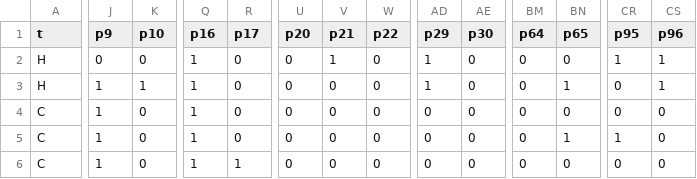
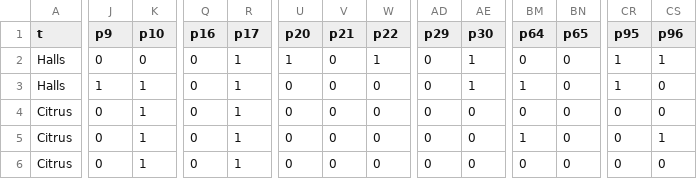
Before and after one commit to crashh/DM847-Introduction-to-Bioinformatics, a CSV file: halls_prediction.csv, drawn as a sheet; only a part is shown, gaps mark what is left out; the diff covers the shown part only; the diff names each change by its address in the sheet, - before the commit and + after, or states it on an @@ line.

```diff
--- a/halls_prediction.csv
+++ b/halls_prediction.csv
-A2:A3 (t): H
+A2:A3 (t): Halls
-Q2:Q6 (p16): 1
+Q2:Q6 (p16): 0
-R2:R5 (p17): 0
+R2:R5 (p17): 1
-U2 (p20): 0
+U2 (p20): 1
-V2 (p21): 1
+V2 (p21): 0
-W2 (p22): 0
+W2 (p22): 1
-AD2:AD3 (p29): 1
+AD2:AD3 (p29): 0
-AE2:AE3 (p30): 0
+AE2:AE3 (p30): 1
-BM3 (p64): 0
+BM3 (p64): 1
-BN3 (p65): 1
+BN3 (p65): 0
-CR3 (p95): 0
+CR3 (p95): 1
-CS3 (p96): 1
+CS3 (p96): 0
-A4:A6 (t): C
+A4:A6 (t): Citrus
-J4:J6 (p9): 1
+J4:J6 (p9): 0
-K4:K6 (p10): 0
+K4:K6 (p10): 1
-BM5 (p64): 0
+BM5 (p64): 1
-BN5 (p65): 1
+BN5 (p65): 0
-CR5 (p95): 1
+CR5 (p95): 0
-CS5 (p96): 0
+CS5 (p96): 1
```
Also changed, not shown: 57 edited cells elsewhere in this file, candy_labels/output/final_BD18_1511121654_ims.csv, candy_labels/output/final_BD18_1511121719_ims.csv, 28 other files.
